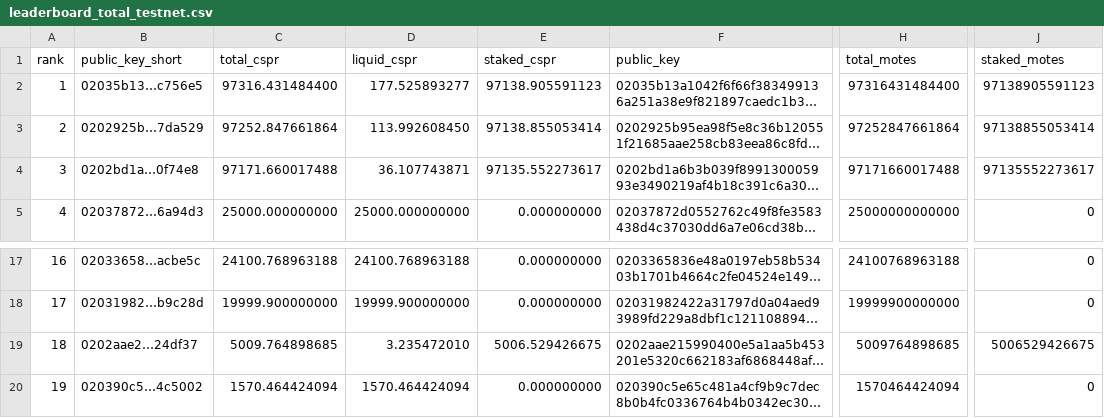
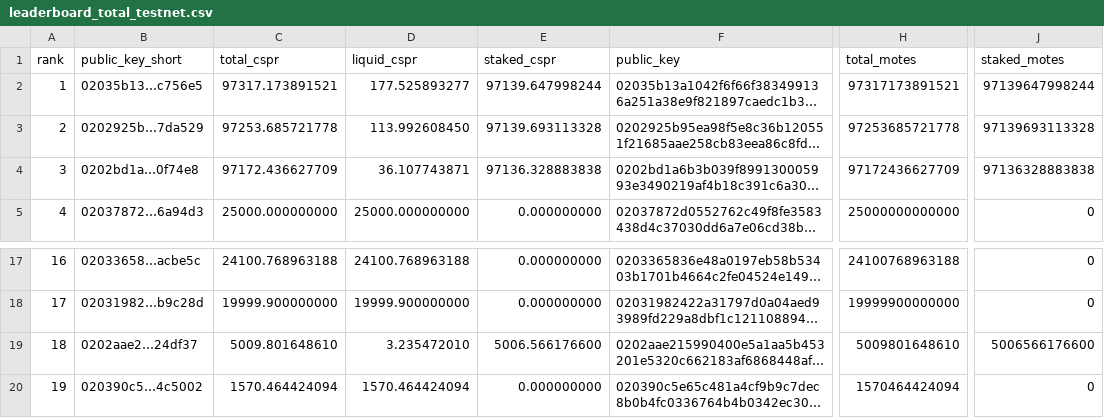
Before and after one commit to dorito-cm/casper-testnet-leaderboard, a CSV file: leaderboard_total_testnet.csv, drawn as a sheet; only a part is shown, gaps mark what is left out; long unchanged cells end in …; the diff names each change by its address in the sheet, - before the commit and + after, or states it on an @@ line.

Commit message:
Auto-update leaderboard

```diff
--- a/leaderboard_total_testnet.csv
+++ b/leaderboard_total_testnet.csv
-C2 (total_cspr): 97316.431484400
+C2 (total_cspr): 97317.173891521
-E2 (staked_cspr): 97138.905591123
+E2 (staked_cspr): 97139.647998244
-H2 (total_motes): 97316431484400
+H2 (total_motes): 97317173891521
-J2 (staked_motes): 97138905591123
+J2 (staked_motes): 97139647998244
-C3 (total_cspr): 97252.847661864
+C3 (total_cspr): 97253.685721778
-E3 (staked_cspr): 97138.855053414
+E3 (staked_cspr): 97139.693113328
-H3 (total_motes): 97252847661864
+H3 (total_motes): 97253685721778
-J3 (staked_motes): 97138855053414
+J3 (staked_motes): 97139693113328
-C4 (total_cspr): 97171.660017488
+C4 (total_cspr): 97172.436627709
-E4 (staked_cspr): 97135.552273617
+E4 (staked_cspr): 97136.328883838
-H4 (total_motes): 97171660017488
+H4 (total_motes): 97172436627709
-J4 (staked_motes): 97135552273617
+J4 (staked_motes): 97136328883838
-C19 (total_cspr): 5009.764898685
+C19 (total_cspr): 5009.801648610
-E19 (staked_cspr): 5006.529426675
+E19 (staked_cspr): 5006.566176600
-H19 (total_motes): 5009764898685
+H19 (total_motes): 5009801648610
-J19 (staked_motes): 5006529426675
+J19 (staked_motes): 5006566176600
```
Also changed, not shown: 1 other file.
